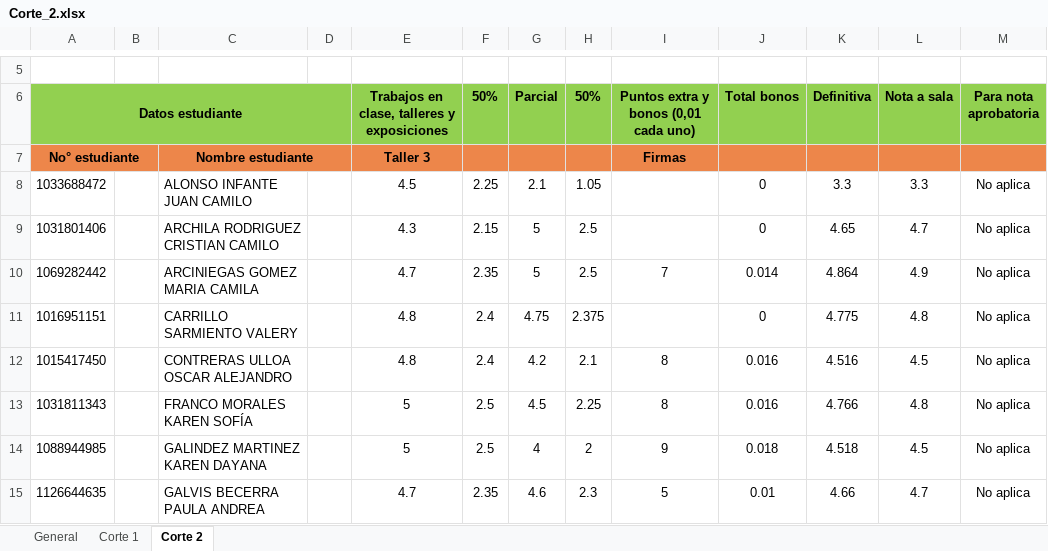
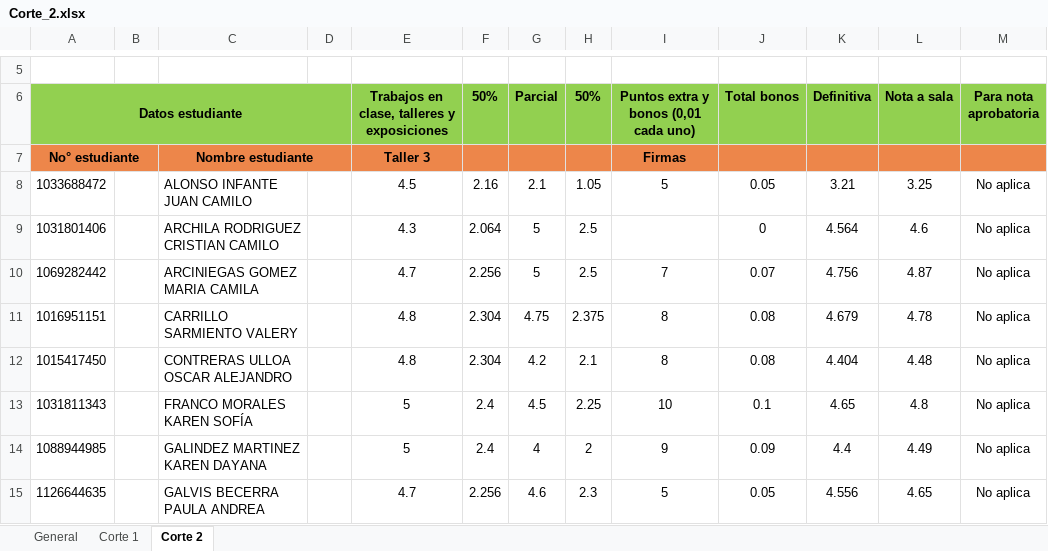
Before and after one commit to DMVP2/Calificaciones-M2-2026-1, an Excel workbook: Corte_2.xlsx, sheet Corte 2, drawn as a sheet; only a part is shown, gaps mark what is left out; values as stored, in another font and other column widths than the file's, no borders; conditional formats not drawn; the diff covers the shown part only; the diff names each change by its address in the sheet, - before the commit and + after, or states it on an @@ line.

Commit message:
Add files via upload

```diff
--- a/Corte_2.xlsx (sheet Corte 2)
+++ b/Corte_2.xlsx (sheet Corte 2)
-F8 (50%): 2.25
+F8 (50%): 2.16
-I8: (empty)
+I8: 5
-J8 (Total bonos): 0
+J8 (Total bonos): 0.05
-K8 (Definitiva): 3.3
+K8 (Definitiva): 3.21
-L8 (Nota a sala): 3.3
+L8 (Nota a sala): 3.25
-F9 (50%): 2.15
+F9 (50%): 2.064
-K9 (Definitiva): 4.65
+K9 (Definitiva): 4.564
-L9 (Nota a sala): 4.7
+L9 (Nota a sala): 4.6
-F10 (50%): 2.35
+F10 (50%): 2.256
-J10 (Total bonos): 0.014
+J10 (Total bonos): 0.07
-K10 (Definitiva): 4.864
+K10 (Definitiva): 4.756
-L10 (Nota a sala): 4.9
+L10 (Nota a sala): 4.87
-F11:F12 (50%): 2.4
+F11:F12 (50%): 2.304
-I11: (empty)
+I11: 8
-J11 (Total bonos): 0
+J11 (Total bonos): 0.08
-K11 (Definitiva): 4.775
+K11 (Definitiva): 4.679
-L11 (Nota a sala): 4.8
+L11 (Nota a sala): 4.78
-J12 (Total bonos): 0.016
+J12 (Total bonos): 0.08
-K12 (Definitiva): 4.516
+K12 (Definitiva): 4.404
-L12 (Nota a sala): 4.5
+L12 (Nota a sala): 4.48
-F13:F14 (50%): 2.5
+F13:F14 (50%): 2.4
-I13: 8
+I13: 10
-J13 (Total bonos): 0.016
+J13 (Total bonos): 0.1
-K13 (Definitiva): 4.766
+K13 (Definitiva): 4.65
-J14 (Total bonos): 0.018
+J14 (Total bonos): 0.09
-K14 (Definitiva): 4.518
+K14 (Definitiva): 4.4
-L14 (Nota a sala): 4.5
+L14 (Nota a sala): 4.49
-F15 (50%): 2.35
+F15 (50%): 2.256
-J15 (Total bonos): 0.01
+J15 (Total bonos): 0.05
-K15 (Definitiva): 4.66
+K15 (Definitiva): 4.556
-L15 (Nota a sala): 4.7
+L15 (Nota a sala): 4.65
```
Also changed, not shown: 88 edited cells elsewhere in this sheet, formulas that keep their value.
